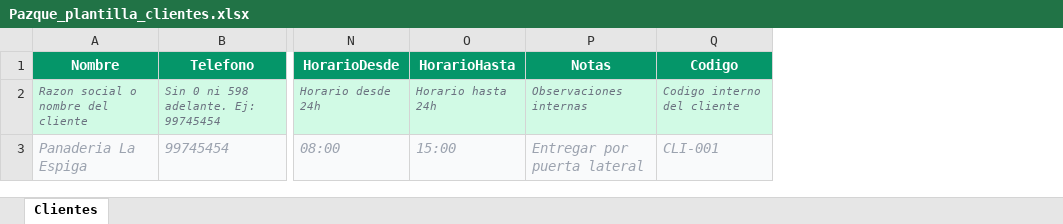
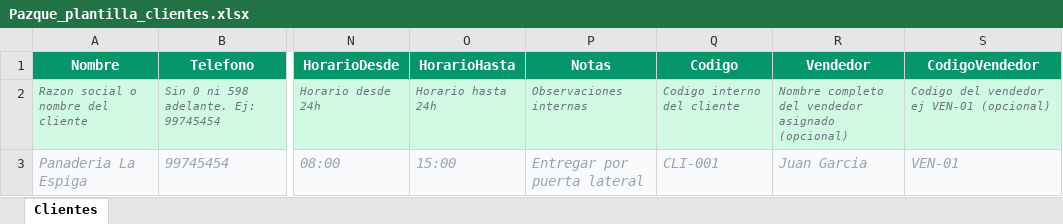
Before and after one commit to federicogonzaleztalvi-a11y/aryes-stock, an Excel workbook: public/Pazque_plantilla_clientes.xlsx, sheet Clientes, drawn as a sheet; only a part is shown, gaps mark what is left out; values as stored, in another font and other column widths than the file's, no borders; the diff names each change by its address in the sheet, - before the commit and + after, or states it on an @@ line.

Commit message:
Plantilla clientes: columnas Vendedor y CodigoVendedor + resolucion al importar

```diff
--- a/public/Pazque_plantilla_clientes.xlsx (sheet Clientes)
+++ b/public/Pazque_plantilla_clientes.xlsx (sheet Clientes)
+column R (Vendedor), rows 2-3: Nombre completo del vendedor asignado (opcional) | Juan Garcia
+column S (CodigoVendedor), rows 2-3: Codigo del vendedor ej VEN-01 (opcional) | VEN-01
```
Also changed, not shown: 1 other file.
